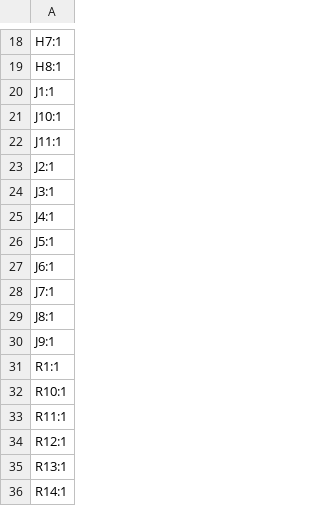
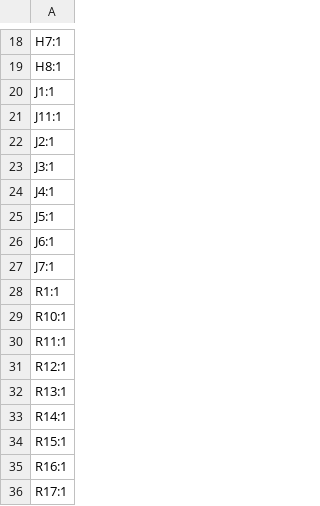
Before and after one commit to sfunderbots/Electrical, a CSV file: FacePlate/production/FACEPLATE_V2_designators.csv, drawn as a sheet; only a part is shown, gaps mark what is left out; the shorter side is filled out with more unchanged rows; the diff names each change by its address in the sheet, - before the commit and + after, or states it on an @@ line.

```diff
--- a/FacePlate/production/FACEPLATE_V2_designators.csv
+++ b/FacePlate/production/FACEPLATE_V2_designators.csv
-row 21: J10:1
-row 29: J8:1
-row 30: J9:1
```
Also changed, not shown: FacePlate/production/FACEPLATE_V2_bom.csv, FacePlate/production/FACEPLATE_V2_positions.csv, 8 other files.
